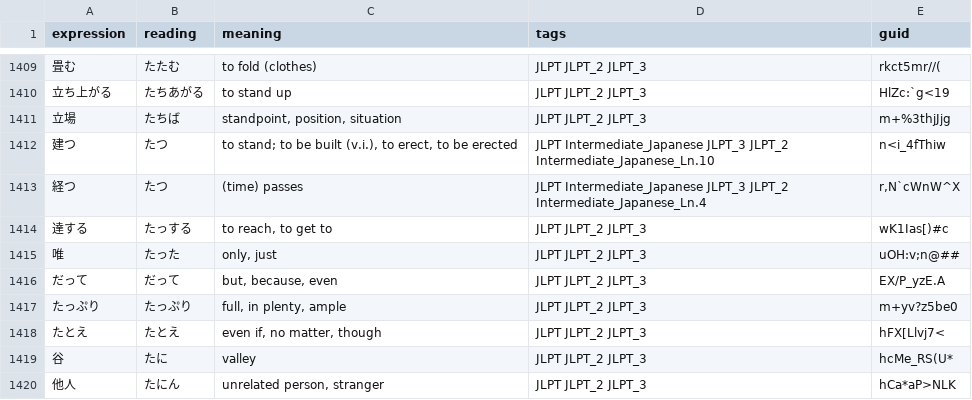
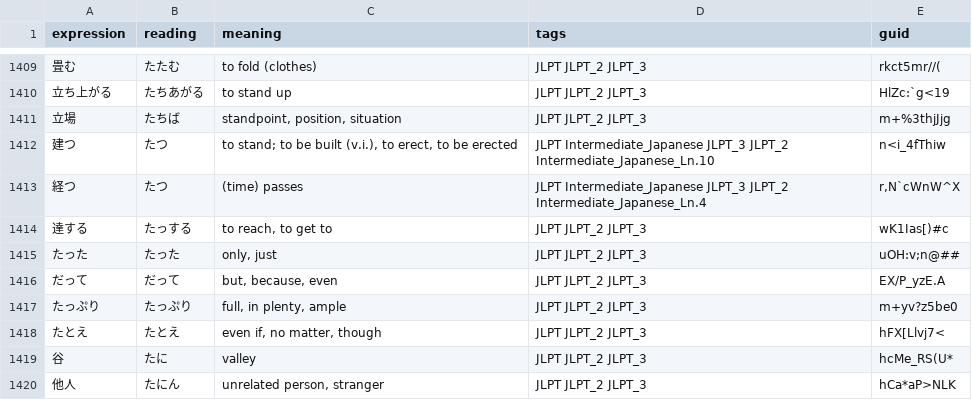
Before and after one commit to songch9511/JLPT-app, a CSV file: data/raw/n3.csv, drawn as a sheet; only a part is shown, gaps mark what is left out.

```diff
--- a/data/raw/n3.csv
+++ b/data/raw/n3.csv
@@ -1414,3 +1414,3 @@ expression,reading,meaning,tags,guid
 達する,たっする,"to reach, to get to",JLPT JLPT_2 JLPT_3,wK1Ias[)#c
-唯,たった,"only, just",JLPT JLPT_2 JLPT_3,uOH:v;n@##
+たった,たった,"only, just",JLPT JLPT_2 JLPT_3,uOH:v;n@##
 だって,だって,"but, because, even",JLPT JLPT_2 JLPT_3,EX/P_yzE.A
```
Also changed, not shown: data/raw/n1.csv, data/raw/n2.csv, 25 other files.
